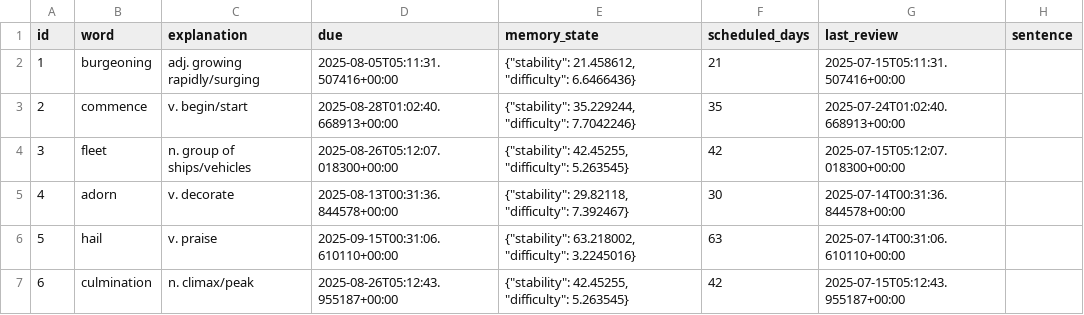
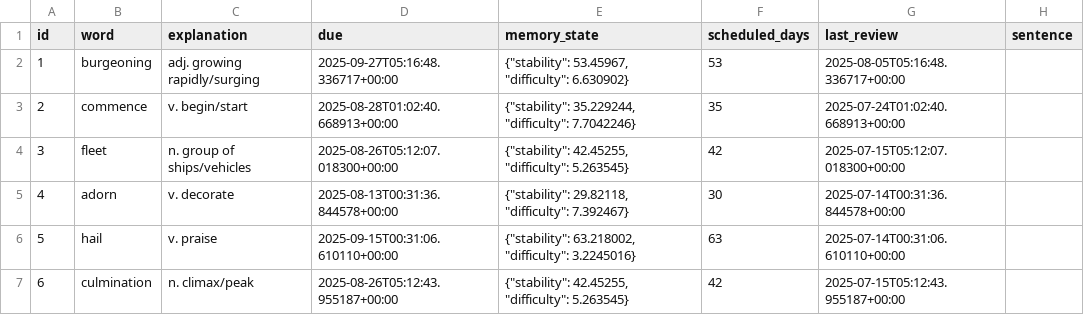
Before and after one commit to LiuZHolmes/TypeMyWord, a CSV file: words/English.csv, drawn as a sheet; only a part is shown.

```diff
--- a/words/English.csv
+++ b/words/English.csv
@@ -1,3 +1,3 @@
 id,word,explanation,due,memory_state,scheduled_days,last_review,sentence
-1,burgeoning,adj. growing rapidly/surging,2025-08-05T05:11:31.507416+00:00,"{""stability"": 21.458612, ""difficulty"": 6.6466436}",21,2025-07-15T05:11:31.507416+00:00,
+1,burgeoning,adj. growing rapidly/surging,2025-09-27T05:16:48.336717+00:00,"{""stability"": 53.45967, ""difficulty"": 6.630902}",53,2025-08-05T05:16:48.336717+00:00,
 2,commence,v. begin/start,2025-08-28T01:02:40.668913+00:00,"{""stability"": 35.229244, ""difficulty"": 7.7042246}",35,2025-07-24T01:02:40.668913+00:00,
```
Also changed, not shown: words/日本語.csv.
